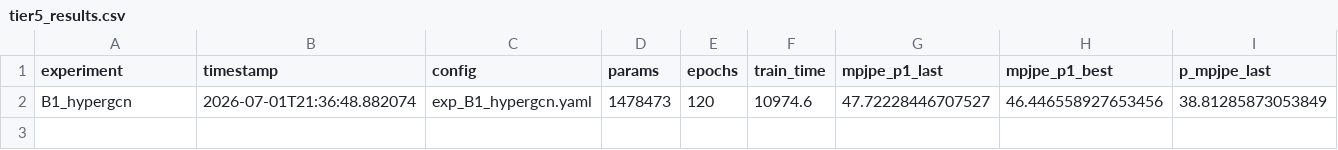
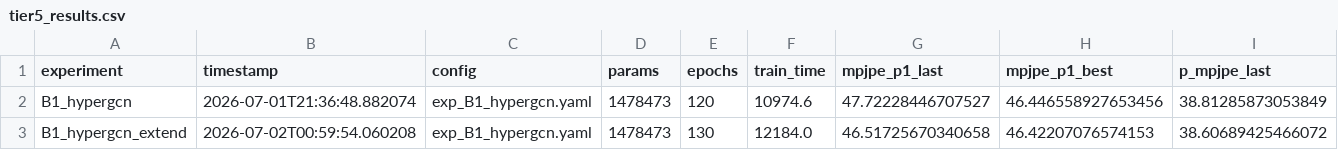
Before and after one commit to umarrafaqat262/3dhpe-research-exp, a CSV file: kinecmamba/experiments/results/tier5/tier5_results.csv, drawn as a sheet; only a part is shown; rows hold the shown columns only; the diff names each change by its address in the sheet, - before the commit and + after, or states it on an @@ line.

Commit message:
exp/tier5b: B1 extended to 130 epochs

```diff
--- a/kinecmamba/experiments/results/tier5/tier5_results.csv
+++ b/kinecmamba/experiments/results/tier5/tier5_results.csv
+row 3: B1_hypergcn_extend | 2026-07-02T00:59:54.060208 | exp_B1_hypergcn.yaml | 1478473 | 130 | 12184.0 | 46.51725670340658 | 46.42207076574153 | 38.60689425466072
```
Also changed, not shown: 5 other files.
